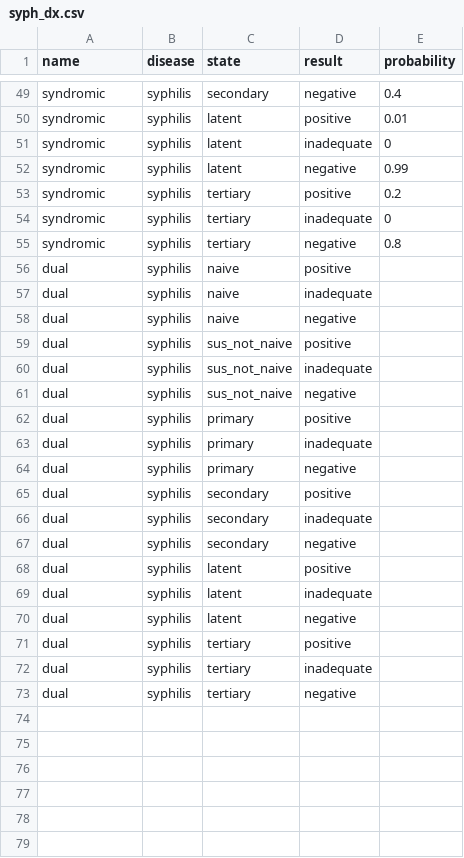
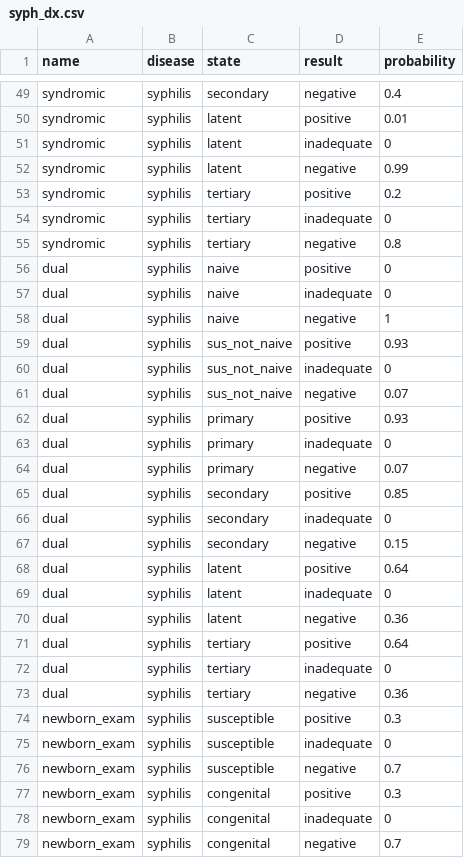
Before and after one commit to starsimhub/syphilis_analyses, a CSV file: analyses/data/syph_dx.csv, drawn as a sheet; only a part is shown, gaps mark what is left out.

Commit message:
newborn exam

```diff
--- a/analyses/data/syph_dx.csv
+++ b/analyses/data/syph_dx.csv
@@ -55,19 +55,25 @@ syndromic,syphilis,tertiary,inadequate,0
 syndromic,syphilis,tertiary,negative,0.8
-dual,syphilis,naive,positive,
-dual,syphilis,naive,inadequate,
-dual,syphilis,naive,negative,
-dual,syphilis,sus_not_naive,positive,
-dual,syphilis,sus_not_naive,inadequate,
-dual,syphilis,sus_not_naive,negative,
-dual,syphilis,primary,positive,
-dual,syphilis,primary,inadequate,
-dual,syphilis,primary,negative,
-dual,syphilis,secondary,positive,
-dual,syphilis,secondary,inadequate,
-dual,syphilis,secondary,negative,
-dual,syphilis,latent,positive,
-dual,syphilis,latent,inadequate,
-dual,syphilis,latent,negative,
-dual,syphilis,tertiary,positive,
-dual,syphilis,tertiary,inadequate,
-dual,syphilis,tertiary,negative,
+dual,syphilis,naive,positive,0
+dual,syphilis,naive,inadequate,0
+dual,syphilis,naive,negative,1
+dual,syphilis,sus_not_naive,positive,0.93
+dual,syphilis,sus_not_naive,inadequate,0
+dual,syphilis,sus_not_naive,negative,0.07
+dual,syphilis,primary,positive,0.93
+dual,syphilis,primary,inadequate,0
+dual,syphilis,primary,negative,0.07
+dual,syphilis,secondary,positive,0.85
+dual,syphilis,secondary,inadequate,0
+dual,syphilis,secondary,negative,0.15
+dual,syphilis,latent,positive,0.64
+dual,syphilis,latent,inadequate,0
+dual,syphilis,latent,negative,0.36
+dual,syphilis,tertiary,positive,0.64
+dual,syphilis,tertiary,inadequate,0
+dual,syphilis,tertiary,negative,0.36
+newborn_exam,syphilis,susceptible,positive,0.3
+newborn_exam,syphilis,susceptible,inadequate,0
+newborn_exam,syphilis,susceptible,negative,0.7
+newborn_exam,syphilis,congenital,positive,0.3
+newborn_exam,syphilis,congenital,inadequate,0
+newborn_exam,syphilis,congenital,negative,0.7
```
Also changed, not shown: 3 other files.
